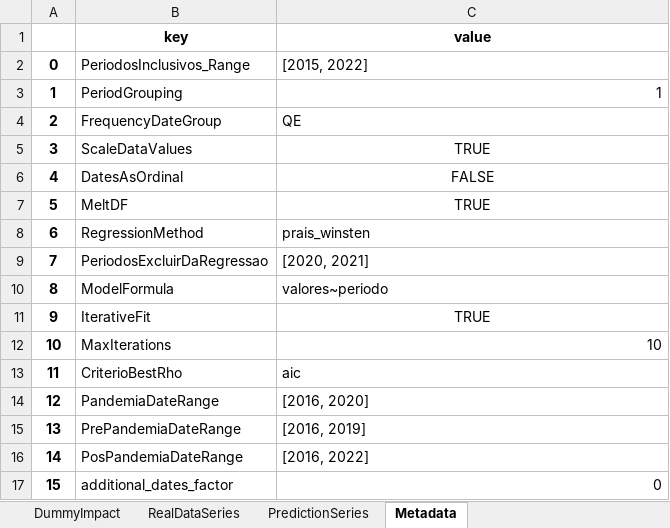
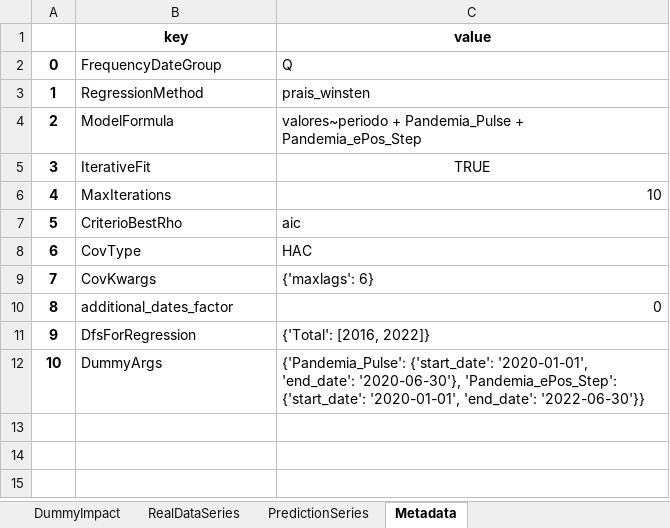
Before and after one commit to rato42/linear_regression, an Excel workbook: output/output.xlsx, sheet Metadata, drawn as a sheet; values as stored, in another font and other column widths than the file's, no borders; removed rows and columns are numbered as before the commit, all else as after; the diff names each change by its address in the sheet, - before the commit and + after, or states it on an @@ line.

```diff
--- a/output/output.xlsx (sheet Metadata)
+++ b/output/output.xlsx (sheet Metadata)
-row 2: 0 | PeriodosInclusivos_Range | [2015, 2022]
-row 3: 1 | PeriodGrouping | 1
@@ column A renumbered between rows 2 and 10 @@
-C2 (value): QE
+C2 (value): Q
-row 5: 3 | ScaleDataValues | TRUE
-row 6: 4 | DatesAsOrdinal | FALSE
-row 7: 5 | MeltDF | TRUE
-row 9: 7 | PeriodosExcluirDaRegressao | [2020, 2021]
-C4 (value): valores~periodo
+C4 (value): valores~periodo + Pandemia_Pulse + Pandemia_ePos_Step
-row 14: 12 | PandemiaDateRange | [2016, 2020]
-row 15: 13 | PrePandemiaDateRange | [2016, 2019]
-row 16: 14 | PosPandemiaDateRange | [2016, 2022]
+row 8: 6 | CovType | HAC
+row 9: 7 | CovKwargs | {'maxlags': 6}
+row 11: 9 | DfsForRegression | {'Total': [2016, 2022]}
+row 12: 10 | DummyArgs | {'Pandemia_Pulse': {'start_date': '2020-01-01', 'end_date': '2020-06-30'}, 'Pandemia_ePos_Step': {'start_date': '2020-01-01', 'end_date': '2022-06-30'}}
```
Also changed, not shown: sheet PredictionSeries, sheet RealDataSeries, sheet LinearRegressionResultStats, sheet DummyImpact, other sheet tabs, 2 other files.
